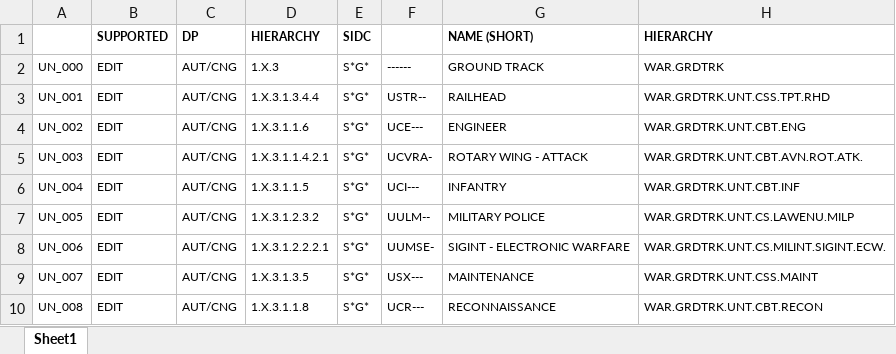
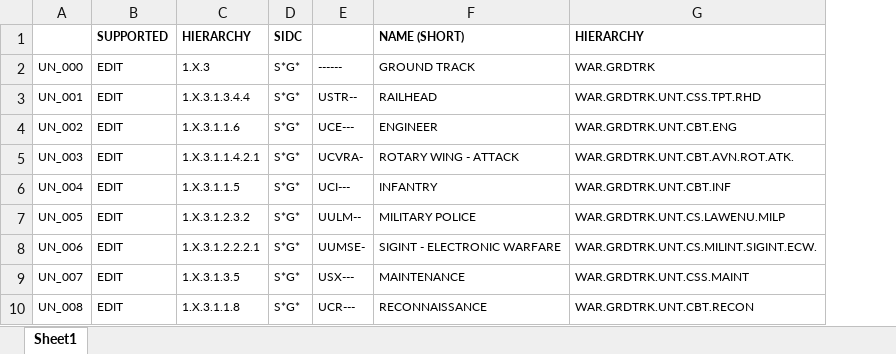
Before and after one commit to syncpoint/ODIN, an Excel workbook: doc/MIG-Annex-F-MOR-List-v3.1.14.xlsx, sheet Sheet1, drawn as a sheet; only a part is shown; values as stored, in another font and other column widths than the file's, no borders; the diff names each change by its address in the sheet, - before the commit and + after, or states it on an @@ line.

Commit message:
updated MOR-List.

```diff
--- a/doc/MIG-Annex-F-MOR-List-v3.1.14.xlsx (sheet Sheet1)
+++ b/doc/MIG-Annex-F-MOR-List-v3.1.14.xlsx (sheet Sheet1)
-column C (DP), rows 2-10: all AUT/CNG
```
